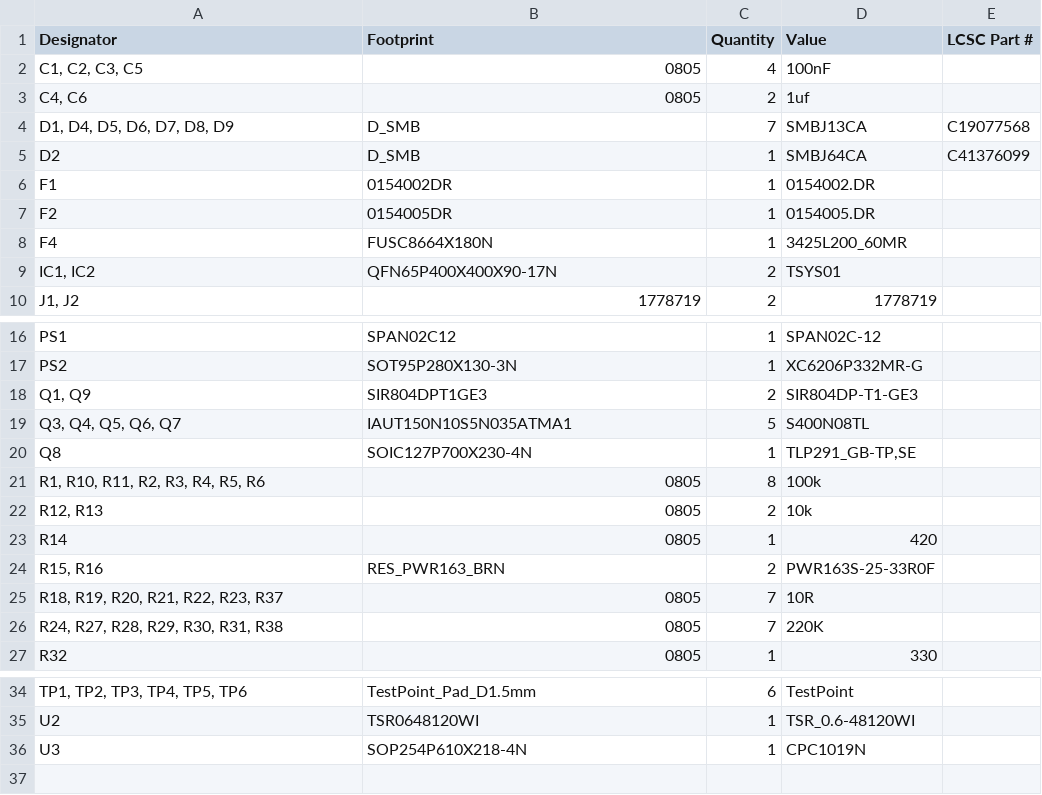
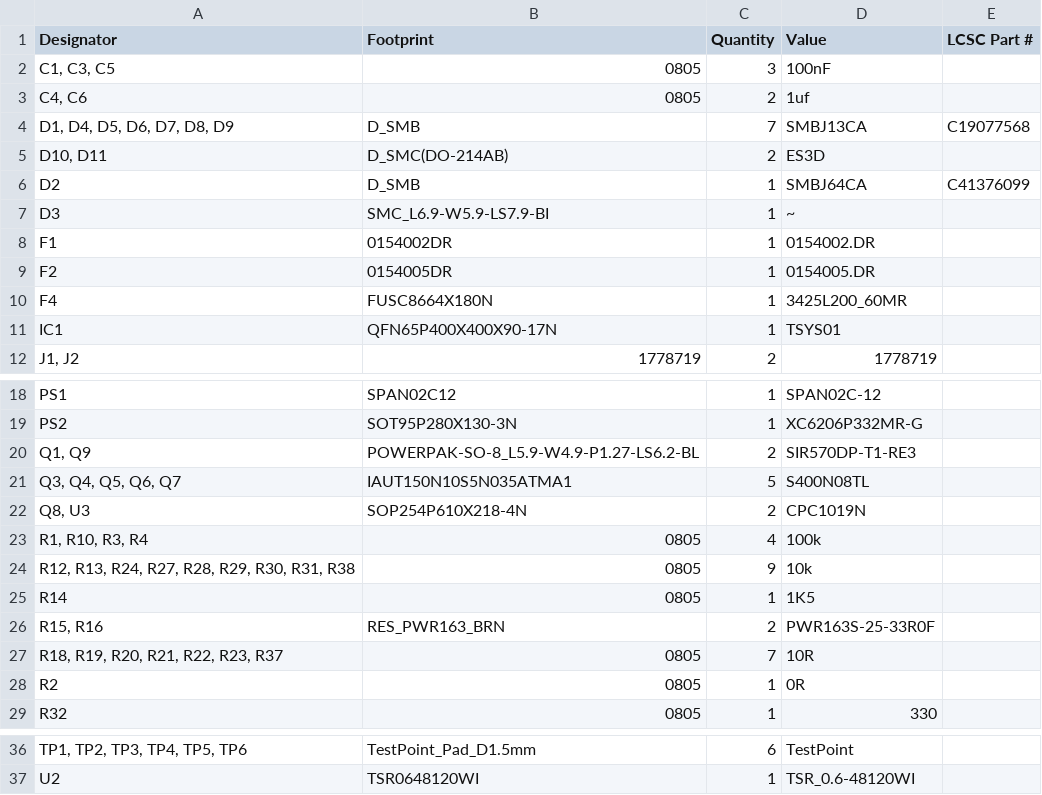
Before and after one commit to Arrow-air/project-quiver, a CSV file: src/pcb/battery_pcb/production/bom.csv, drawn as a sheet; only a part is shown, gaps mark what is left out; removed rows and columns are numbered as before the commit, all else as after; the diff names each change by its address in the sheet, - before the commit and + after, or states it on an @@ line.

```diff
--- a/src/pcb/battery_pcb/production/bom.csv
+++ b/src/pcb/battery_pcb/production/bom.csv
-A2 (Designator): C1, C2, C3, C5
+A2 (Designator): C1, C3, C5
-C2 (Quantity): 4
+C2 (Quantity): 3
+row 5: D10, D11 | D_SMC(DO-214AB) | 2 | ES3D
+row 7: D3 | SMC_L6.9-W5.9-LS7.9-BI | 1 | ~
-A11 (Designator): IC1, IC2
+A11 (Designator): IC1
-C11 (Quantity): 2
+C11 (Quantity): 1
-B20 (Footprint): SIR804DPT1GE3
+B20 (Footprint): POWERPAK-SO-8_L5.9-W4.9-P1.27-LS6.2-BL
-D20 (Value): SIR804DP-T1-GE3
+D20 (Value): SIR570DP-T1-RE3
-row 20: Q8 | SOIC127P700X230-4N | 1 | TLP291_GB-TP,SE
+row 22: Q8, U3 | SOP254P610X218-4N | 2 | CPC1019N
-A23 (Designator): R1, R10, R11, R2, R3, R4, R5, R6
+A23 (Designator): R1, R10, R3, R4
-C23 (Quantity): 8
+C23 (Quantity): 4
-A24 (Designator): R12, R13
+A24 (Designator): R12, R13, R24, R27, R28, R29, R30, R31, R38
-C24 (Quantity): 2
+C24 (Quantity): 9
-D25 (Value): 420
+D25 (Value): 1K5
-row 26: R24, R27, R28, R29, R30, R31, R38 | 0805 | 7 | 220K
+row 28: R2 | 0805 | 1 | 0R
-row 36: U3 | SOP254P610X218-4N | 1 | CPC1019N
```
Also changed, not shown: src/pcb/battery_pcb/production/designators.csv, src/pcb/battery_pcb/production/positions.csv, 39 other files.
